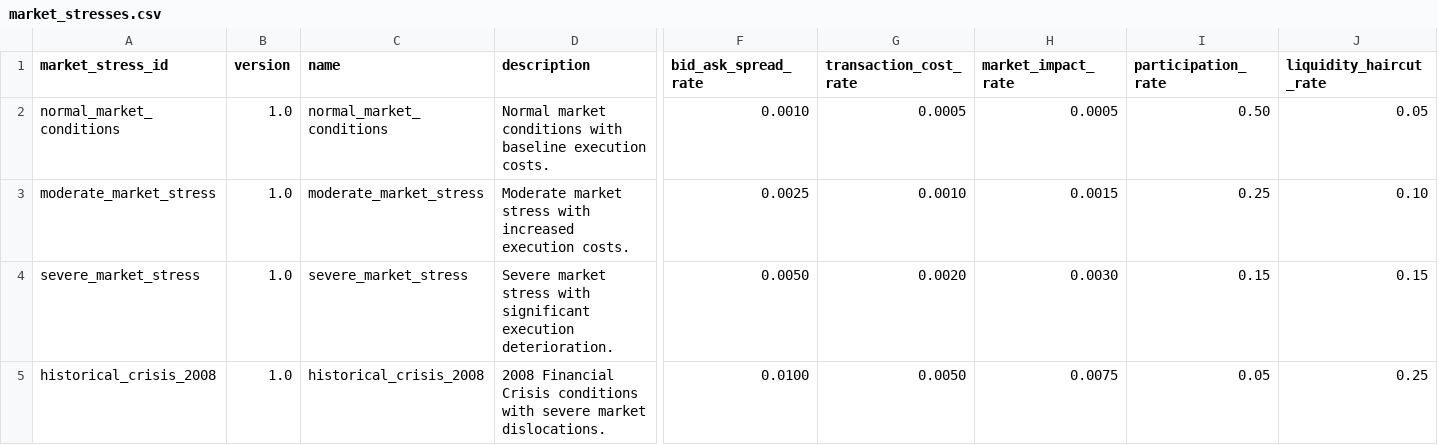
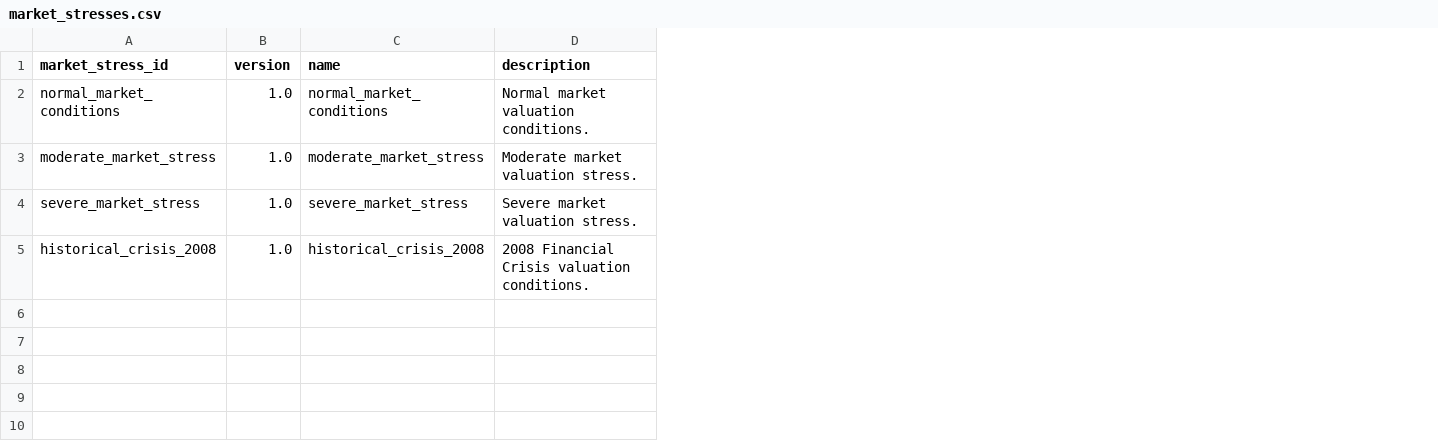
Before and after one commit to mrspatbile/lmt-calibration, a CSV file: data/sample/market_stresses.csv, drawn as a sheet; only a part is shown, gaps mark what is left out; the diff names each change by its address in the sheet, - before the commit and + after, or states it on an @@ line.

Commit message:
Closes #27, closes #28 align liquidity stress inputs and LMT scenario cost bases

```diff
--- a/data/sample/market_stresses.csv
+++ b/data/sample/market_stresses.csv
-column F (bid_ask_spread_rate), rows 2-5: 0.0010 | 0.0025 | 0.0050 | 0.0100
-column G (transaction_cost_rate), rows 2-5: 0.0005 | 0.0010 | 0.0020 | 0.0050
-column H (market_impact_rate), rows 2-5: 0.0005 | 0.0015 | 0.0030 | 0.0075
-column I (participation_rate), rows 2-5: 0.50 | 0.25 | 0.15 | 0.05
-column J (liquidity_haircut_rate), rows 2-5: 0.05 | 0.10 | 0.15 | 0.25
-D2 (description): Normal market conditions with baseline execution costs.
+D2 (description): Normal market valuation conditions.
-D3 (description): Moderate market stress with increased execution costs.
+D3 (description): Moderate market valuation stress.
-D4 (description): Severe market stress with significant execution deterioration.
+D4 (description): Severe market valuation stress.
-D5 (description): …Financial Crisis conditions with severe market dislocations.
+D5 (description): …Financial Crisis valuation conditions.
```
Also changed, not shown: 32 other files.
